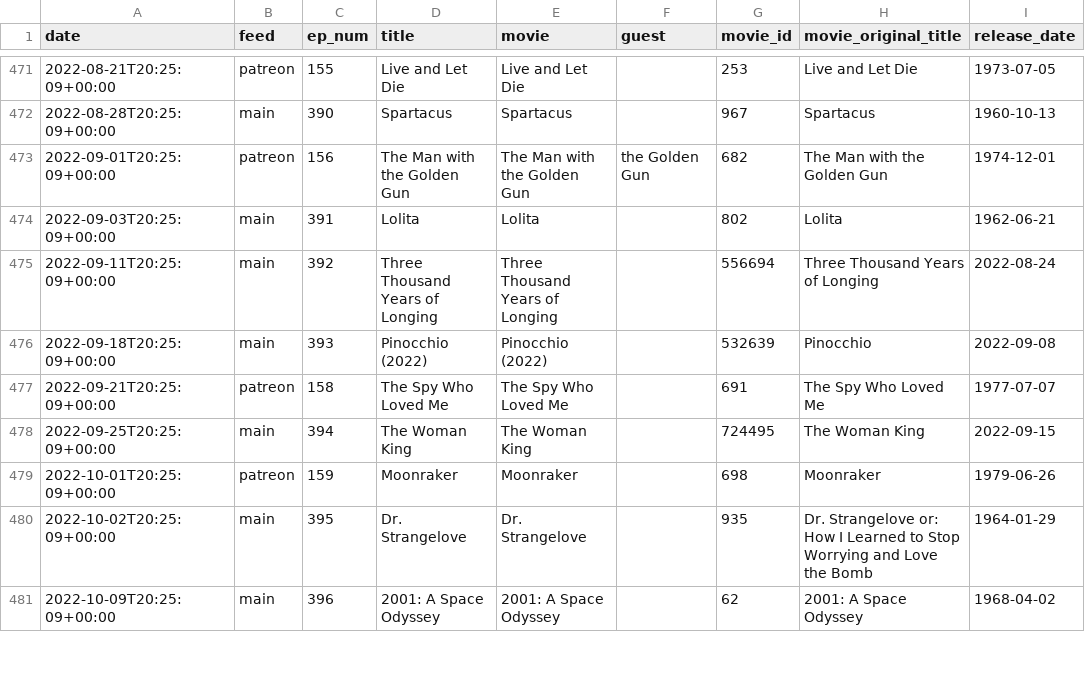
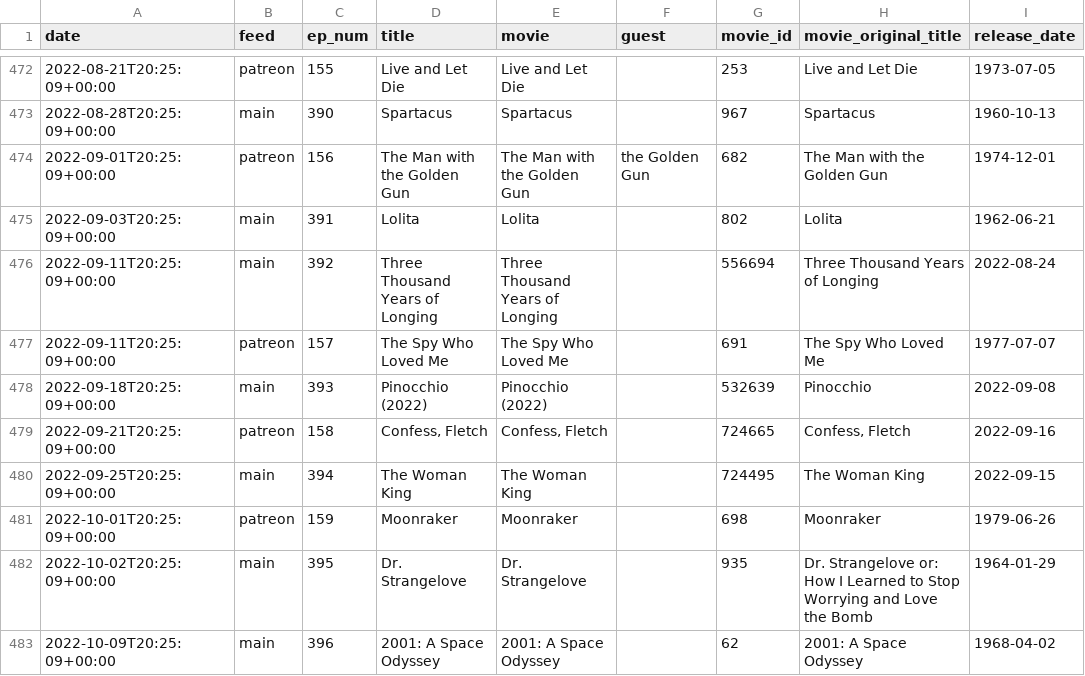
Before and after one commit to mark-jb/blankcheck, a CSV file: movies.with.ids.csv, drawn as a sheet; only a part is shown, gaps mark what is left out; the diff covers the shown part only.

```diff
--- a/movies.with.ids.csv
+++ b/movies.with.ids.csv
@@ -475,4 +476,5 @@ date,feed,ep_num,title,movie,guest,movie_id,movie_original_title,release_date
 2022-09-11T20:25:09+00:00,main,392,Three Thousand Years of Longing,Three Thousand Years of Longing,,556694,Three Thousand Years of Longing,2022-08-24
+2022-09-11T20:25:09+00:00,patreon,157,The Spy Who Loved Me,The Spy Who Loved Me,,691,The Spy Who Loved Me,1977-07-07
 2022-09-18T20:25:09+00:00,main,393,Pinocchio (2022),Pinocchio (2022),,532639,Pinocchio,2022-09-08
-2022-09-21T20:25:09+00:00,patreon,158,The Spy Who Loved Me,The Spy Who Loved Me,,691,The Spy Who Loved Me,1977-07-07
+2022-09-21T20:25:09+00:00,patreon,158,"Confess, Fletch","Confess, Fletch",,724665,"Confess, Fletch",2022-09-16
 2022-09-25T20:25:09+00:00,main,394,The Woman King,The Woman King,,724495,The Woman King,2022-09-15
```
Also changed, not shown: 2 added rows, 1 removed row and 12 edited cells elsewhere in this file, movies.cleaned.csv, 3 other files.
